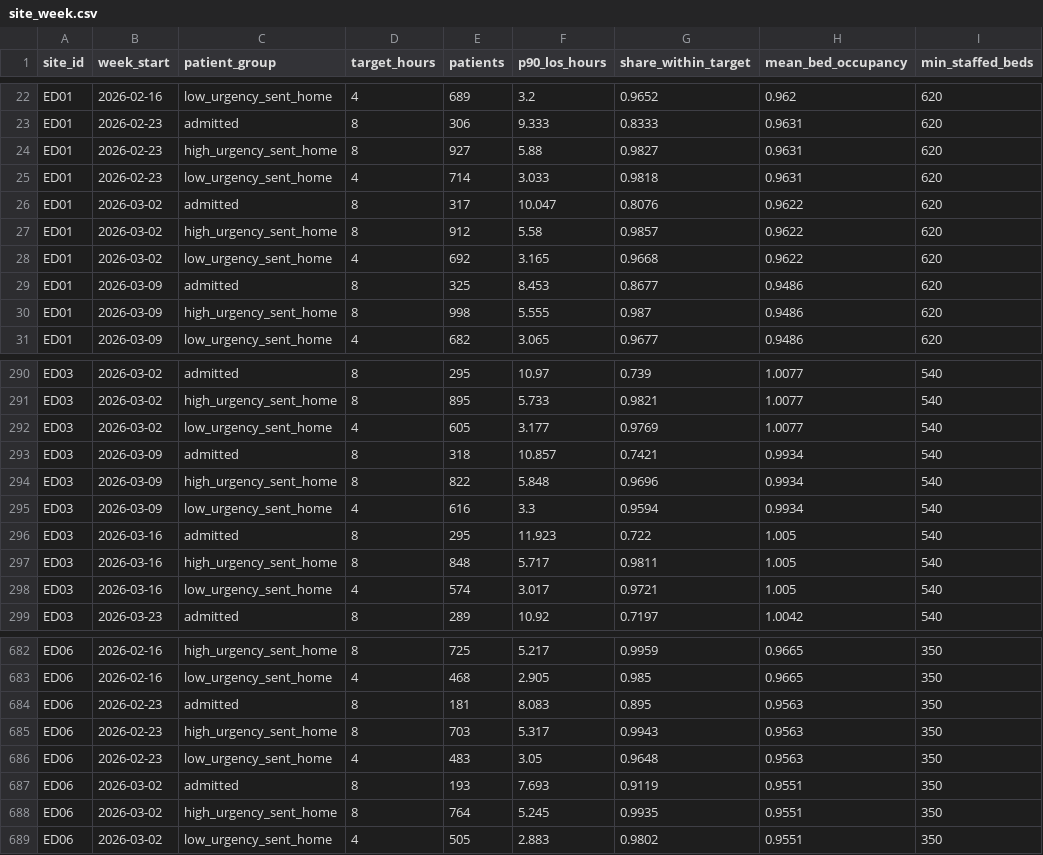
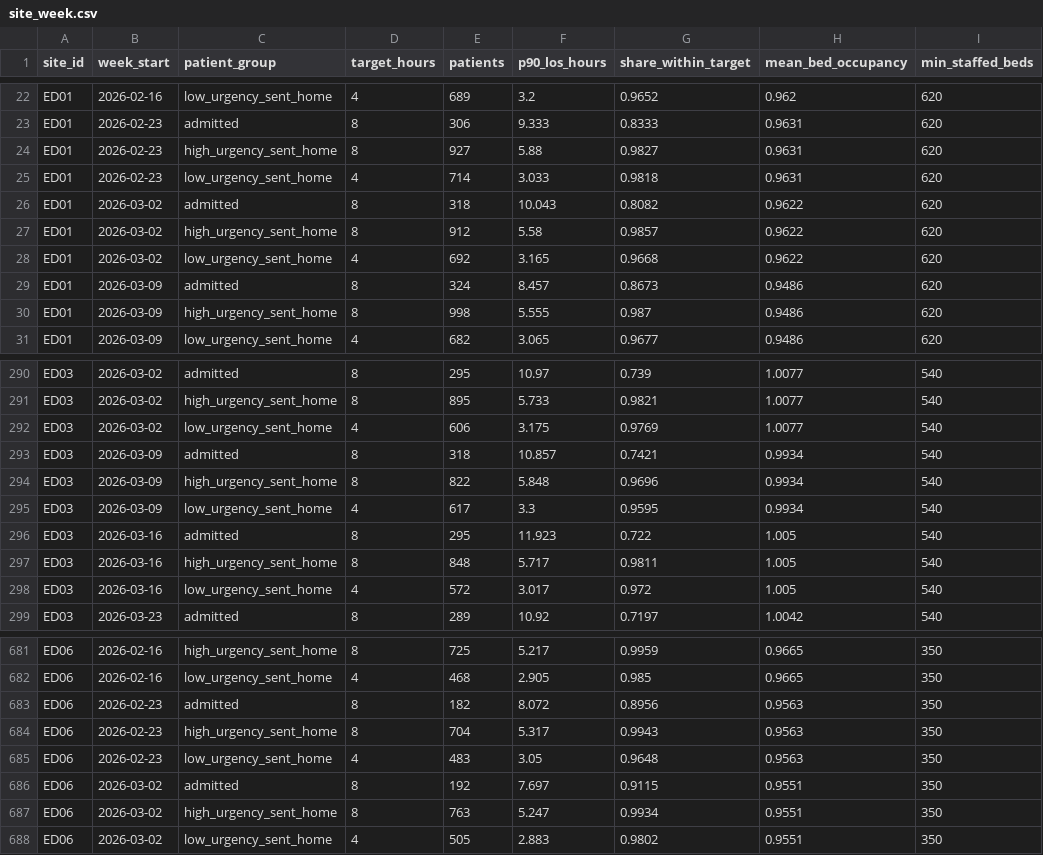
Before and after one commit to sky-five/ridgeline-analytics, a CSV file: ed_wait_times/results/site_week.csv, drawn as a sheet; only a part is shown, gaps mark what is left out; addresses are those after the commit; the diff covers the shown part only; the diff names each change by its address in the sheet, - before the commit and + after, or states it on an @@ line.

```diff
--- a/ed_wait_times/results/site_week.csv
+++ b/ed_wait_times/results/site_week.csv
-E26 (patients): 317
+E26 (patients): 318
-F26 (p90_los_hours): 10.047
+F26 (p90_los_hours): 10.043
-G26 (share_within_target): 0.8076
+G26 (share_within_target): 0.8082
-E29 (patients): 325
+E29 (patients): 324
-F29 (p90_los_hours): 8.453
+F29 (p90_los_hours): 8.457
-G29 (share_within_target): 0.8677
+G29 (share_within_target): 0.8673
-E292 (patients): 605
+E292 (patients): 606
-F292 (p90_los_hours): 3.177
+F292 (p90_los_hours): 3.175
-E295 (patients): 616
+E295 (patients): 617
-G295 (share_within_target): 0.9594
+G295 (share_within_target): 0.9595
-E298 (patients): 574
+E298 (patients): 572
-G298 (share_within_target): 0.9721
+G298 (share_within_target): 0.972
-E683 (patients): 181
+E683 (patients): 182
-F683 (p90_los_hours): 8.083
+F683 (p90_los_hours): 8.072
-G683 (share_within_target): 0.895
+G683 (share_within_target): 0.8956
-E684 (patients): 703
+E684 (patients): 704
-E686 (patients): 193
+E686 (patients): 192
-F686 (p90_los_hours): 7.693
+F686 (p90_los_hours): 7.697
-G686 (share_within_target): 0.9119
+G686 (share_within_target): 0.9115
-E687 (patients): 764
+E687 (patients): 763
-F687 (p90_los_hours): 5.245
+F687 (p90_los_hours): 5.247
-G687 (share_within_target): 0.9935
+G687 (share_within_target): 0.9934
```
Also changed, not shown: 1 removed row and 70 edited cells elsewhere in this file, 3 other files.
